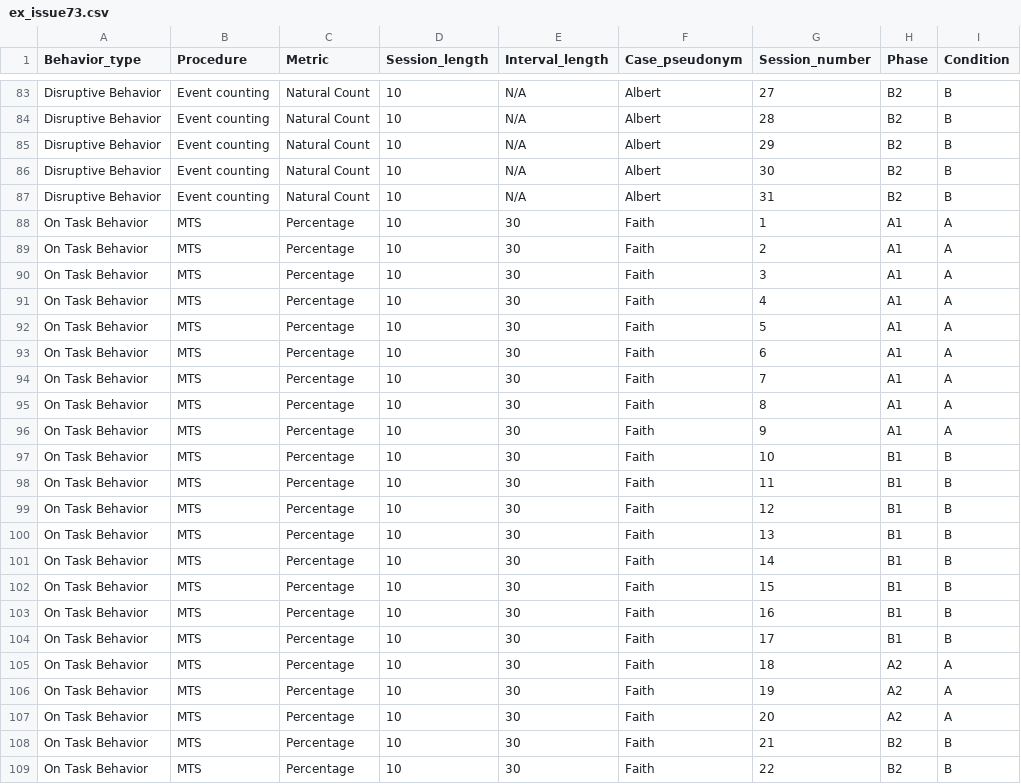
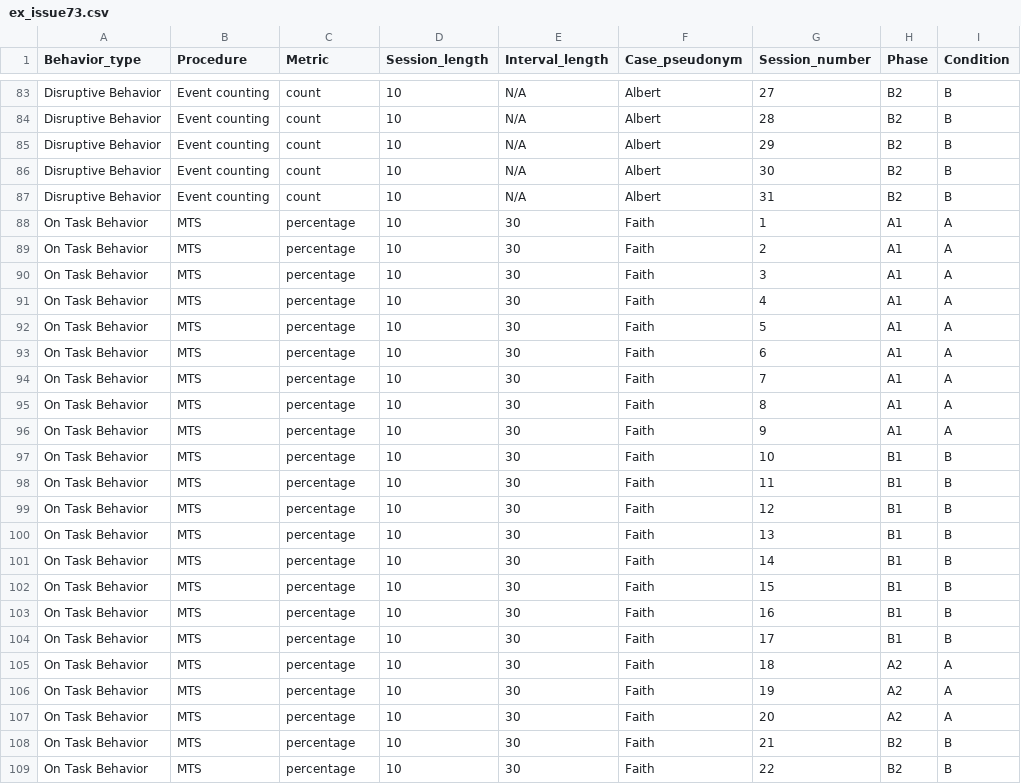
Before and after one commit to jepusto/SingleCaseES, a CSV file: auxiliary/ex_issue73.csv, drawn as a sheet; only a part is shown, gaps mark what is left out; the diff covers the shown part only; the diff names each change by its address in the sheet, - before the commit and + after, or states it on an @@ line.

```diff
--- a/auxiliary/ex_issue73.csv
+++ b/auxiliary/ex_issue73.csv
-C83:C87 (Metric): Natural Count
+C83:C87 (Metric): count
-C88:C109 (Metric): Percentage
+C88:C109 (Metric): percentage
```
Also changed, not shown: 145 edited cells elsewhere in this file, 9 other files.
